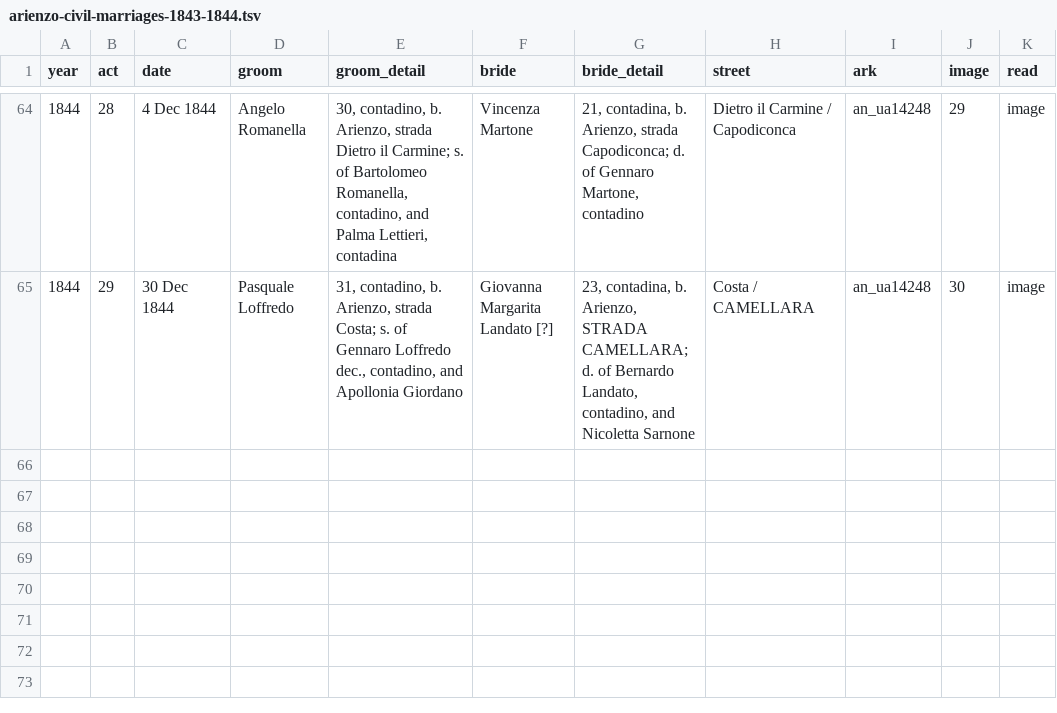
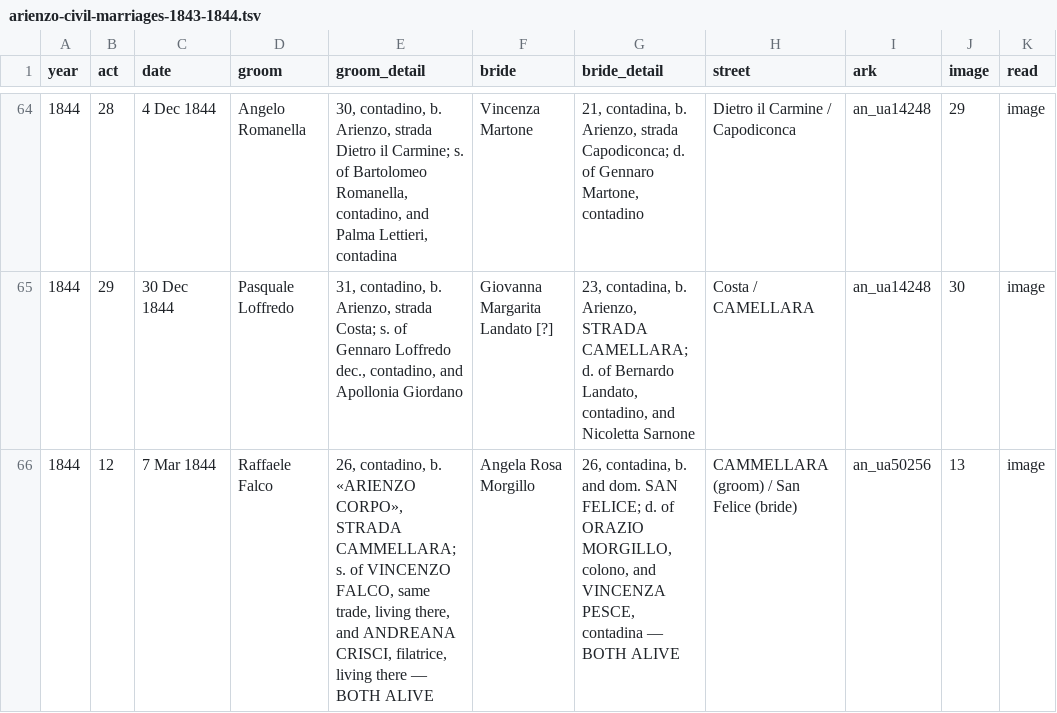
Before and after one commit to daviddef/TheFalco, a TSV file: data/arienzo-civil-marriages-1843-1844.tsv, drawn as a sheet; only a part is shown, gaps mark what is left out.

```diff
--- a/data/arienzo-civil-marriages-1843-1844.tsv
+++ b/data/arienzo-civil-marriages-1843-1844.tsv
@@ -65 +65,2 @@ year	act	date	groom	groom_detail	bride	bride_detail	street	ark	image	read
 1844	29	30 Dec 1844	Pasquale Loffredo	31, contadino, b. Arienzo, strada Costa; s. of Gennaro Loffredo dec., contadino, and Apollonia Giordano	Giovanna Margarita Landato [?]	23, contadina, b. Arienzo, STRADA CAMELLARA; d. of Bernardo Landato, contadino, and Nicoletta Sarnone	Costa / CAMELLARA	an_ua14248	30	image
+1844	12	7 Mar 1844	Raffaele Falco	26, contadino, b. «ARIENZO CORPO», STRADA CAMMELLARA; s. of VINCENZO FALCO, same trade, living there, and ANDREANA CRISCI, filatrice, living there — BOTH ALIVE	Angela Rosa Morgillo	26, contadina, b. and dom. SAN FELICE; d. of ORAZIO MORGILLO, colono, and VINCENZA PESCE, contadina — BOTH ALIVE	CAMMELLARA (groom) / San Felice (bride)	an_ua50256	13	image
```
Also changed, not shown: data/record-citations.tsv, 5 other files.
